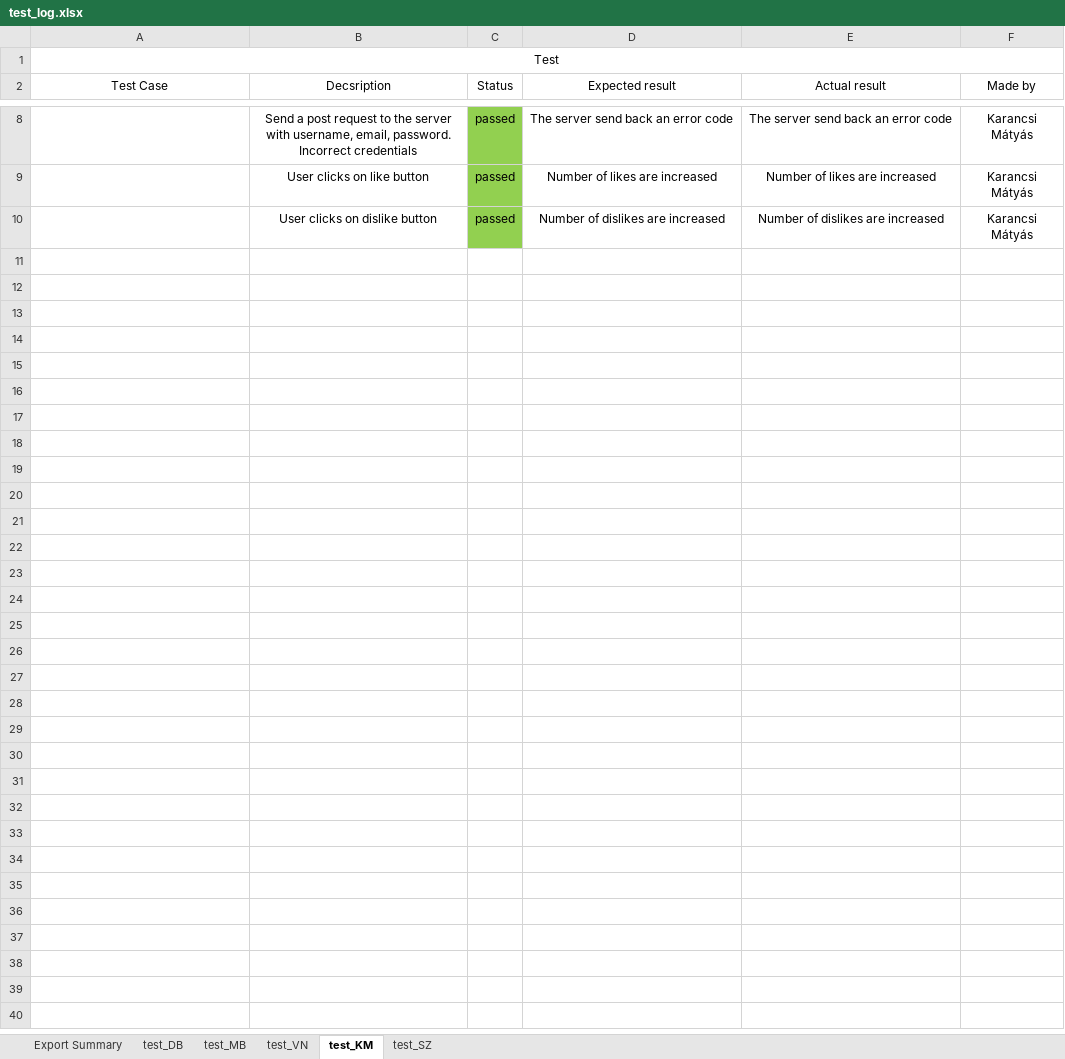
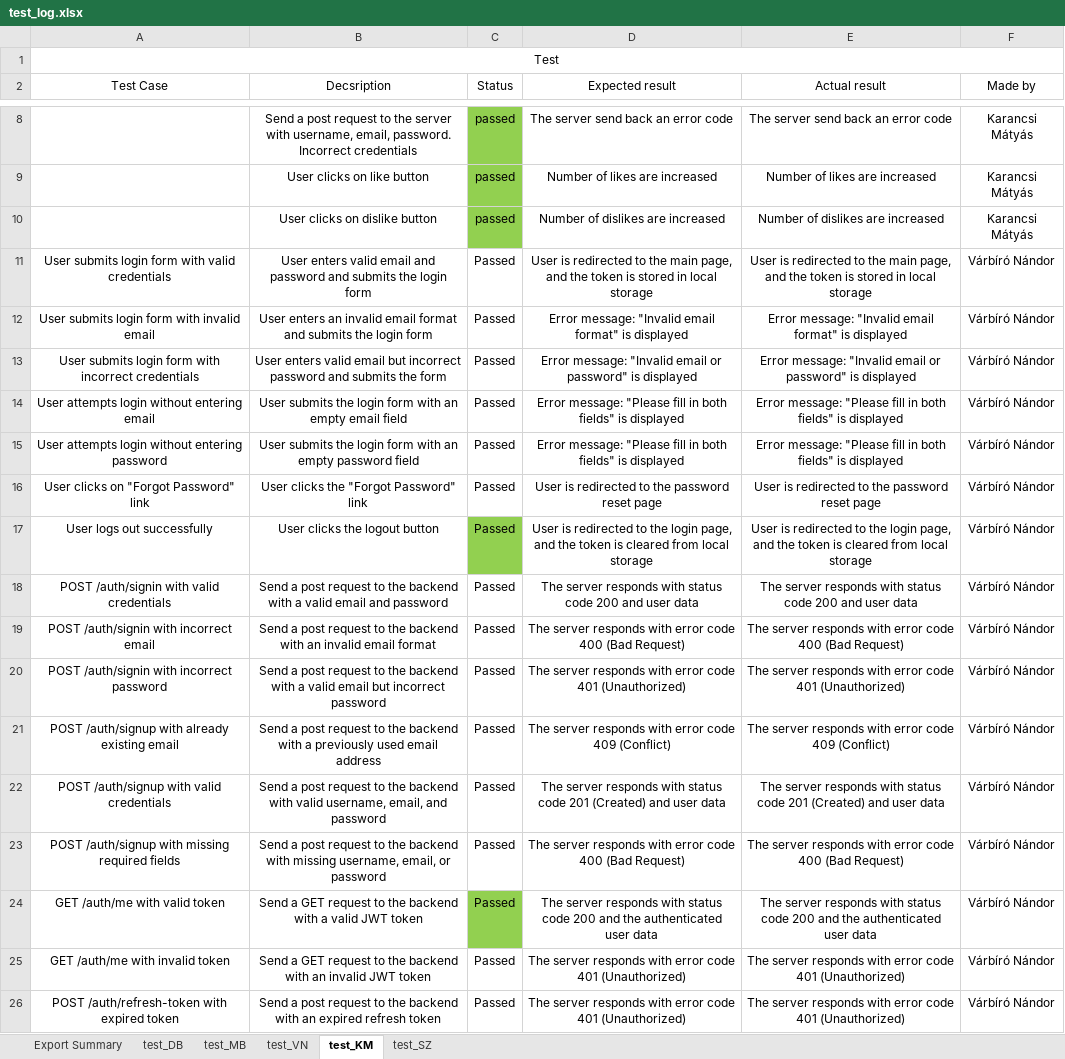
Before and after one commit to Nandi117/SzoftverfejlesztesModszertanMiniProject, an Excel workbook: test_log.xlsx, sheet test_KM, drawn as a sheet; only a part is shown, gaps mark what is left out; values as stored, in another font and other column widths than the file's, no borders; conditional formats not drawn; the diff names each change by its address in the sheet, - before the commit and + after, or states it on an @@ line.

Commit message:
Add test cases for authentication in test_log.xlsx

```diff
--- a/test_log.xlsx (sheet test_KM)
+++ b/test_log.xlsx (sheet test_KM)
+row 11: User submits login form with valid credentials | User enters valid email and password and submits the login form | Passed | User is redirected to the main page, and the token is stored in local storage | User is redirected to the main page, and the token is stored in local storage | Várbíró Nándor
+row 12: User submits login form with invalid email | User enters an invalid email format and submits the login form | Passed | Error message: "Invalid email format" is displayed | Error message: "Invalid email format" is displayed | Várbíró Nándor
+row 13: User submits login form with incorrect credentials | User enters valid email but incorrect password and submits the form | Passed | Error message: "Invalid email or password" is displayed | Error message: "Invalid email or password" is displayed | Várbíró Nándor
+row 14: User attempts login without entering email | User submits the login form with an empty email field | Passed | Error message: "Please fill in both fields" is displayed | Error message: "Please fill in both fields" is displayed | Várbíró Nándor
+row 15: User attempts login without entering password | User submits the login form with an empty password field | Passed | Error message: "Please fill in both fields" is displayed | Error message: "Please fill in both fields" is displayed | Várbíró Nándor
+row 16: User clicks on "Forgot Password" link | User clicks the "Forgot Password" link | Passed | User is redirected to the password reset page | User is redirected to the password reset page | Várbíró Nándor
+row 17: User logs out successfully | User clicks the logout button | Passed | User is redirected to the login page, and the token is cleared from local storage | User is redirected to the login page, and the token is cleared from local storage | Várbíró Nándor
+row 18: POST /auth/signin with valid credentials | Send a post request to the backend with a valid email and password | Passed | The server responds with status code 200 and user data | The server responds with status code 200 and user data | Várbíró Nándor
+row 19: POST /auth/signin with incorrect email | Send a post request to the backend with an invalid email format | Passed | The server responds with error code 400 (Bad Request) | The server responds with error code 400 (Bad Request) | Várbíró Nándor
+row 20: POST /auth/signin with incorrect password | Send a post request to the backend with a valid email but incorrect password | Passed | The server responds with error code 401 (Unauthorized) | The server responds with error code 401 (Unauthorized) | Várbíró Nándor
+row 21: POST /auth/signup with already existing email | Send a post request to the backend with a previously used email address | Passed | The server responds with error code 409 (Conflict) | The server responds with error code 409 (Conflict) | Várbíró Nándor
+row 22: POST /auth/signup with valid credentials | Send a post request to the backend with valid username, email, and password | Passed | The server responds with status code 201 (Created) and user data | The server responds with status code 201 (Created) and user data | Várbíró Nándor
+row 23: POST /auth/signup with missing required fields | Send a post request to the backend with missing username, email, or password | Passed | The server responds with error code 400 (Bad Request) | The server responds with error code 400 (Bad Request) | Várbíró Nándor
+row 24: GET /auth/me with valid token | Send a GET request to the backend with a valid JWT token | Passed | The server responds with status code 200 and the authenticated user data | The server responds with status code 200 and the authenticated user data | Várbíró Nándor
+row 25: GET /auth/me with invalid token | Send a GET request to the backend with an invalid JWT token | Passed | The server responds with error code 401 (Unauthorized) | The server responds with error code 401 (Unauthorized) | Várbíró Nándor
+row 26: POST /auth/refresh-token with expired token | Send a post request to the backend with an expired refresh token | Passed | The server responds with error code 401 (Unauthorized) | The server responds with error code 401 (Unauthorized) | Várbíró Nándor
```
